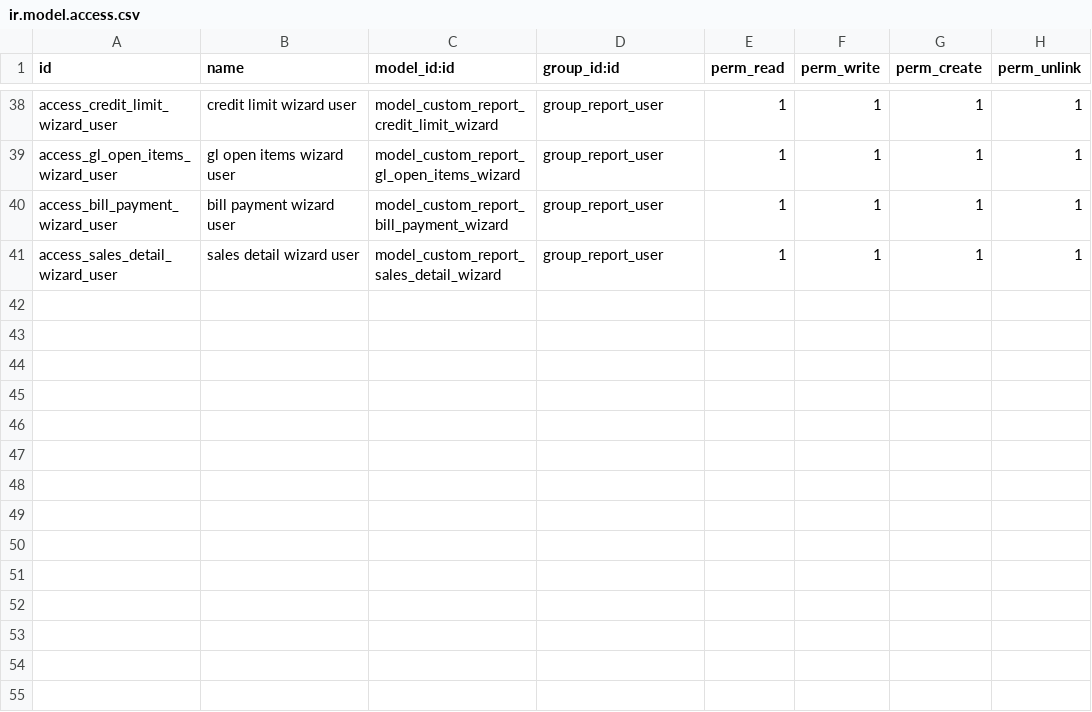
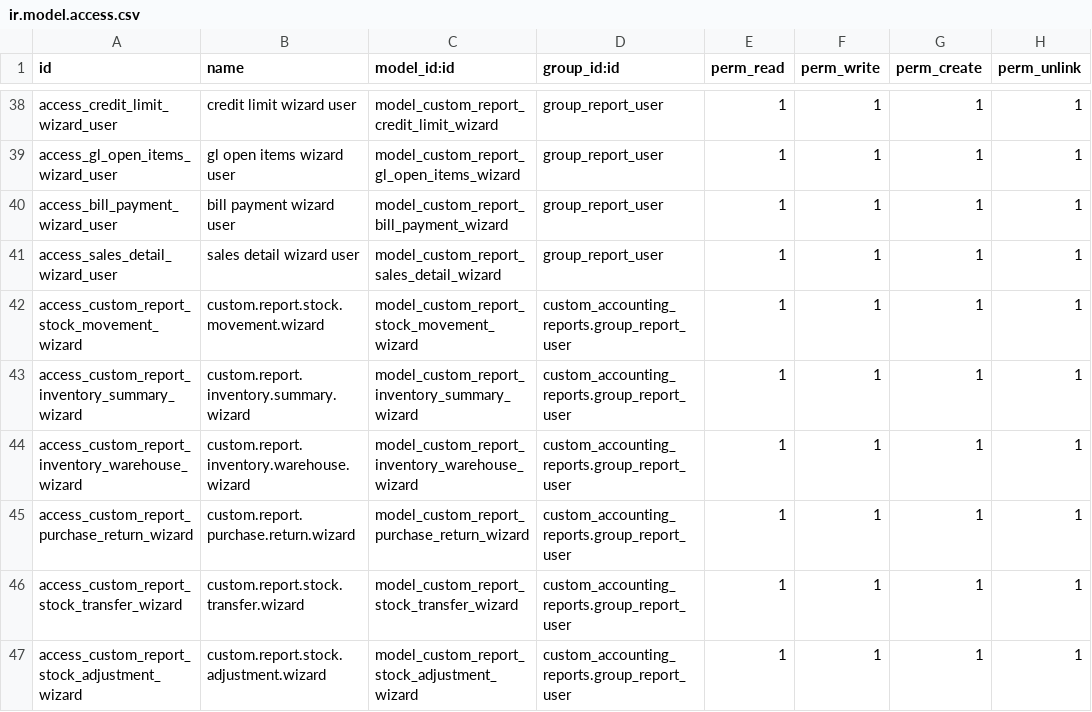
Before and after one commit to sarangrumah/odoo-platform, a CSV file: addons/ee_gap/custom_accounting_reports/security/ir.model.access.csv, drawn as a sheet; only a part is shown, gaps mark what is left out; the diff names each change by its address in the sheet, - before the commit and + after, or states it on an @@ line.

Commit message:
feat(levis): the rest of the open After Go-Live rows — stock registers, mass clearing, COGS on the sales journal (#259)
COGS on the sales journal, stock registers and mass clearing — the rest of the open After Go-Live rows.

Deployed to /opt and all six Levi's databases ahead of this merge; merging brings main level with what production already runs.

```diff
--- a/addons/ee_gap/custom_accounting_reports/security/ir.model.access.csv
+++ b/addons/ee_gap/custom_accounting_reports/security/ir.model.access.csv
+row 42: access_custom_report_stock_movement_wizard | custom.report.stock.movement.wizard | model_custom_report_stock_movement_wizard | custom_accounting_reports.group_report_user | 1 | 1 | 1 | 1
+row 43: access_custom_report_inventory_summary_wizard | custom.report.inventory.summary.wizard | model_custom_report_inventory_summary_wizard | custom_accounting_reports.group_report_user | 1 | 1 | 1 | 1
+row 44: access_custom_report_inventory_warehouse_wizard | custom.report.inventory.warehouse.wizard | model_custom_report_inventory_warehouse_wizard | custom_accounting_reports.group_report_user | 1 | 1 | 1 | 1
+row 45: access_custom_report_purchase_return_wizard | custom.report.purchase.return.wizard | model_custom_report_purchase_return_wizard | custom_accounting_reports.group_report_user | 1 | 1 | 1 | 1
+row 46: access_custom_report_stock_transfer_wizard | custom.report.stock.transfer.wizard | model_custom_report_stock_transfer_wizard | custom_accounting_reports.group_report_user | 1 | 1 | 1 | 1
+row 47: access_custom_report_stock_adjustment_wizard | custom.report.stock.adjustment.wizard | model_custom_report_stock_adjustment_wizard | custom_accounting_reports.group_report_user | 1 | 1 | 1 | 1
```
Also changed, not shown: 38 other files.
